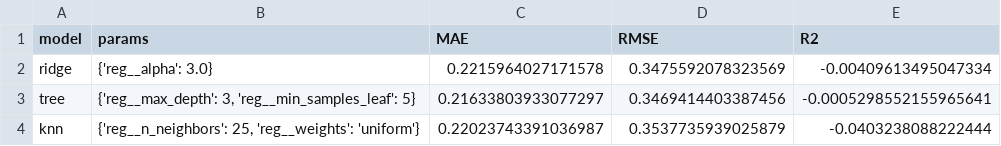
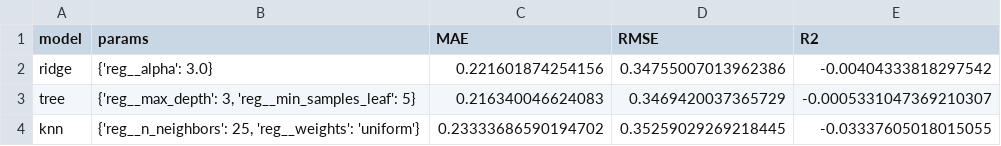
Before and after one commit to NDuan-510/MADS-MS2-Uber-Analysis, a CSV file: artifacts/supervised/regression_model_comparison_Customer Rating_fill.csv, drawn as a sheet.

```diff
--- a/artifacts/supervised/regression_model_comparison_Customer Rating_fill.csv
+++ b/artifacts/supervised/regression_model_comparison_Customer Rating_fill.csv
@@ -1,4 +1,4 @@
 model,params,MAE,RMSE,R2
-ridge,{'reg__alpha': 3.0},0.2215964027171578,0.3475592078323569,-0.00409613495047334
-tree,"{'reg__max_depth': 3, 'reg__min_samples_leaf': 5}",0.21633803933077297,0.3469414403387456,-0.0005298552155965641
-knn,"{'reg__n_neighbors': 25, 'reg__weights': 'uniform'}",0.22023743391036987,0.3537735939025879,-0.0403238088222444
+ridge,{'reg__alpha': 3.0},0.221601874254156,0.34755007013962386,-0.00404333818297542
+tree,"{'reg__max_depth': 3, 'reg__min_samples_leaf': 5}",0.216340046624083,0.3469420037365729,-0.0005331047369210307
+knn,"{'reg__n_neighbors': 25, 'reg__weights': 'uniform'}",0.23333686590194702,0.35259029269218445,-0.03337605018015055
```
Also changed, not shown: artifacts/supervised/classification_model_comparison.csv, artifacts/supervised/regression_model_comparison_Booking Value_fill_scaled.csv, 13 other files.
